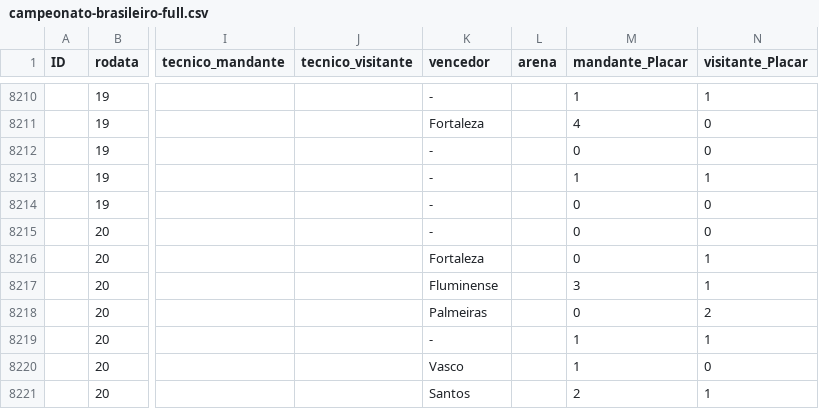
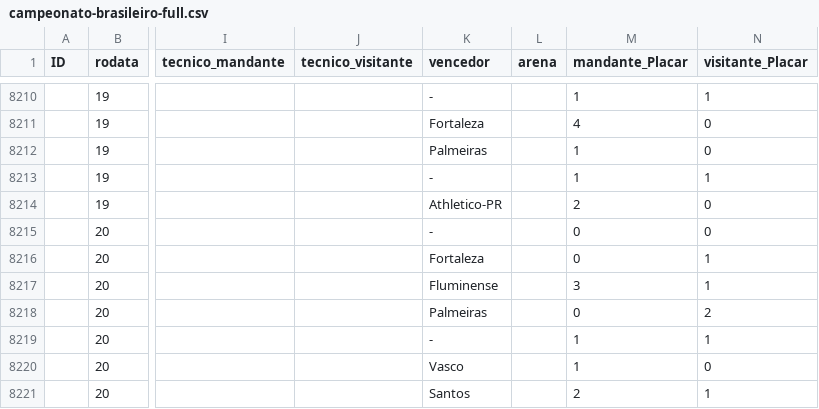
Before and after one commit to tcortes55/Brasileirao_Dataset, a CSV file: campeonato-brasileiro-full.csv, drawn as a sheet; only a part is shown, gaps mark what is left out; the diff names each change by its address in the sheet, - before the commit and + after, or states it on an @@ line.

Commit message:
Update campeonato-brasileiro-full.csv

```diff
--- a/campeonato-brasileiro-full.csv
+++ b/campeonato-brasileiro-full.csv
-K8212 (vencedor): -
+K8212 (vencedor): Palmeiras
-M8212 (mandante_Placar): 0
+M8212 (mandante_Placar): 1
-K8214 (vencedor): -
+K8214 (vencedor): Athletico-PR
-M8214 (mandante_Placar): 0
+M8214 (mandante_Placar): 2
```
